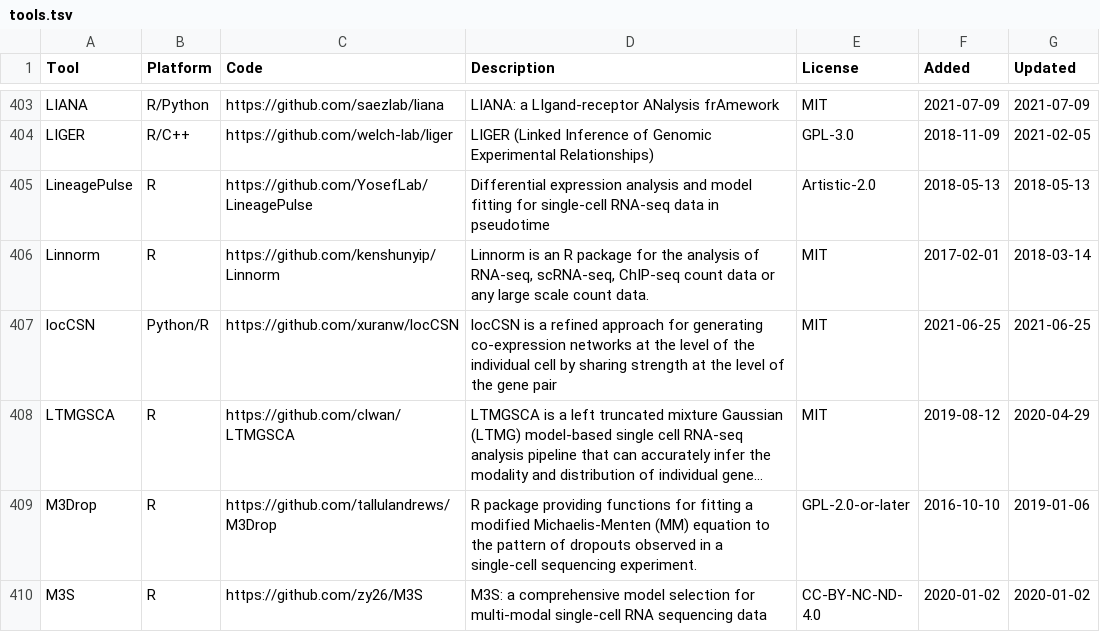
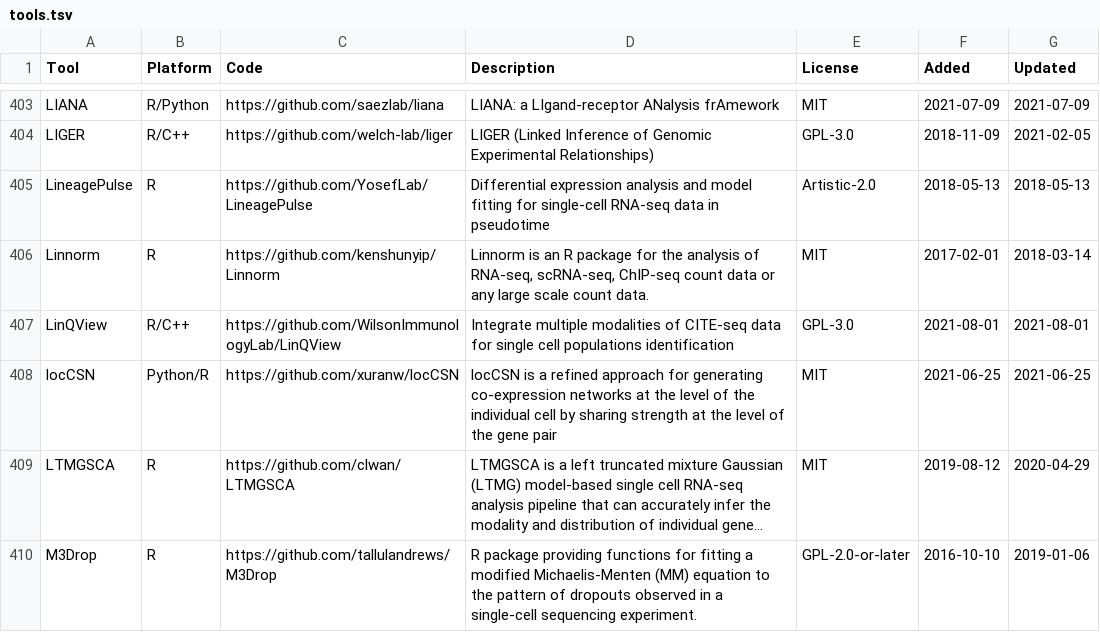
Before and after one commit to scRNA-tools/scRNA-tools, a TSV file: database/tools.tsv, drawn as a sheet; only a part is shown, gaps mark what is left out; the shorter side is filled out with more unchanged rows; long unchanged cells end in …; the diff names each change by its address in the sheet, - before the commit and + after, or states it on an @@ line.

Commit message:
New tool: LinQView
LinQView: Integrate multiple modalities of CITE-seq data for single cell populations identification

https://www.scrna-tools.org/tools#LinQView

```diff
--- a/database/tools.tsv
+++ b/database/tools.tsv
+row 407: LinQView | R/C++ | https://github.com/WilsonImmunologyLab/LinQView | Integrate multiple modalities of CITE-seq data for single cell populations identification | GPL-3.0 | 2021-08-01 | 2021-08-01
```
Also changed, not shown: database/categories-idx.tsv, database/doi-idx.tsv, 2 other files.
